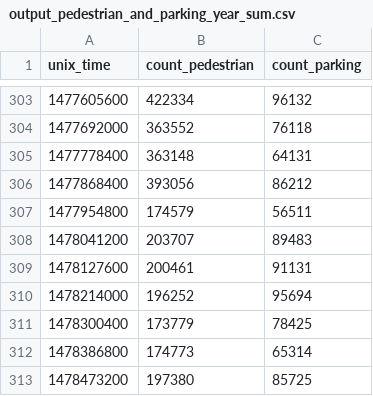
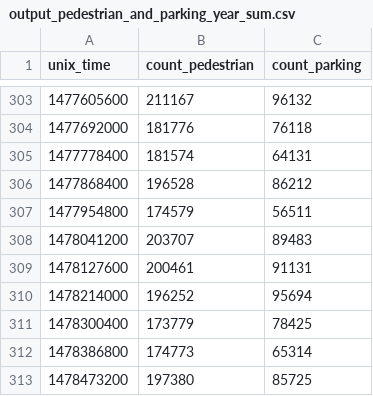
Before and after one commit to crocsy94/SocData_FinalProject, a CSV file: data/output_pedestrian_and_parking_year_sum.csv, drawn as a sheet; only a part is shown, gaps mark what is left out; the diff covers the shown part only.

```diff
--- a/data/output_pedestrian_and_parking_year_sum.csv
+++ b/data/output_pedestrian_and_parking_year_sum.csv
@@ -303,5 +303,5 @@ unix_time,count_pedestrian,count_parking
-1477605600,422334,96132
-1477692000,363552,76118
-1477778400,363148,64131
-1477868400,393056,86212
+1477605600,211167,96132
+1477692000,181776,76118
+1477778400,181574,64131
+1477868400,196528,86212
 1477954800,174579,56511
```
Also changed, not shown: 27 edited cells elsewhere in this file, 1 other file.
